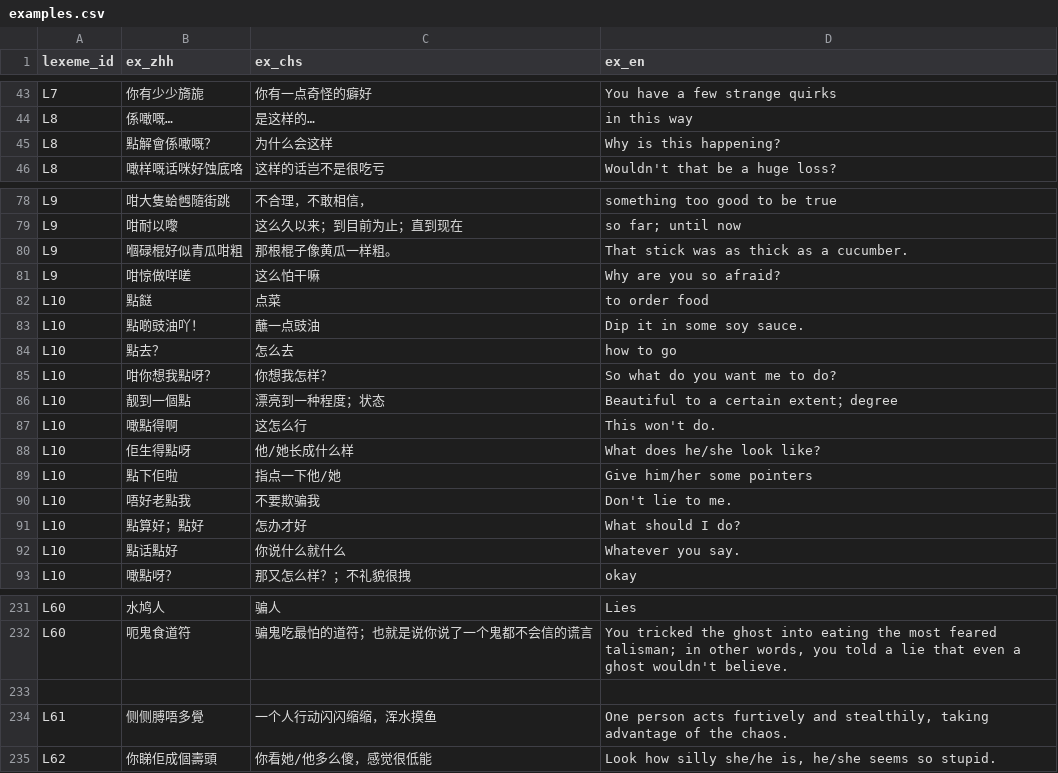
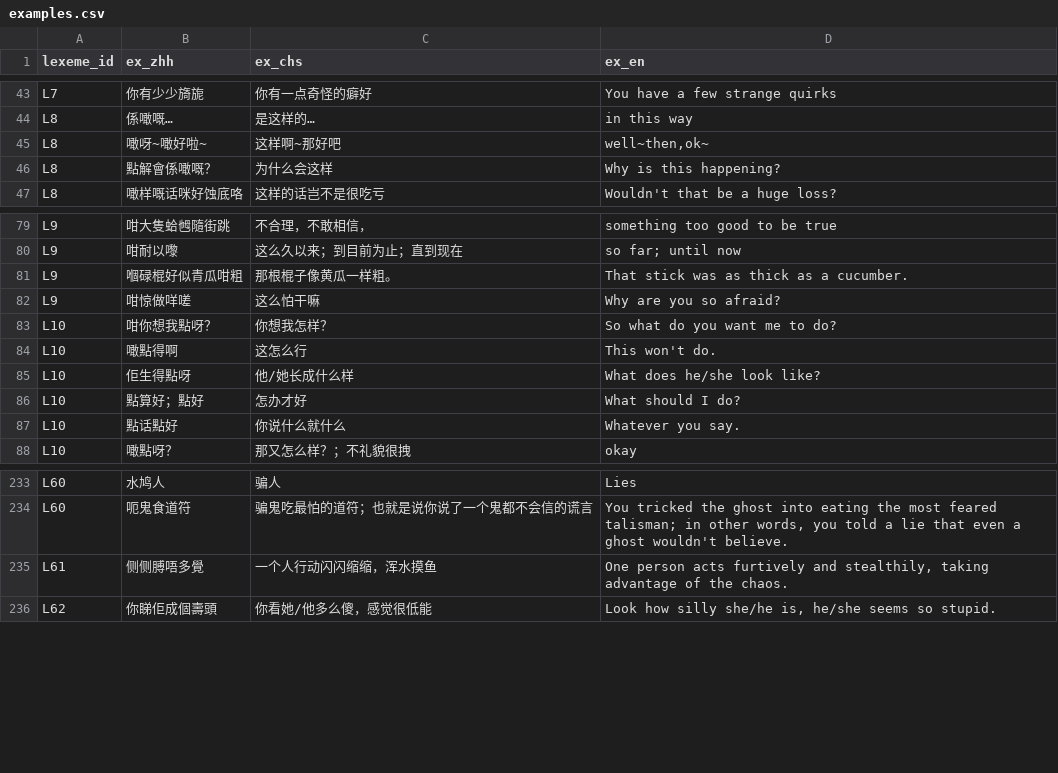
Before and after one commit to Joker9405/Can-Tong, a CSV file: examples.csv, drawn as a sheet; only a part is shown, gaps mark what is left out; removed rows and columns are numbered as before the commit, all else as after; the diff covers the shown part only; the diff names each change by its address in the sheet, - before the commit and + after, or states it on an @@ line.

```diff
--- a/examples.csv
+++ b/examples.csv
+row 45: L8 | 噉呀~噉好啦~ | 这样啊~那好吧 | well~then,ok~
-row 82: L10 | 點餸 | 点菜 | to order food
-row 83: L10 | 點啲豉油吖！ | 蘸一点豉油 | Dip it in some soy sauce.
-row 84: L10 | 點去？ | 怎么去 | how to go
-row 86: L10 | 靓到一個點 | 漂亮到一种程度；状态 | Beautiful to a certain extent；degree
-row 89: L10 | 點下佢啦 | 指点一下他/她 | Give him/her some pointers
-row 90: L10 | 唔好老點我 | 不要欺骗我 | Don't lie to me.
-row 233: (empty)
```
Also changed, not shown: 10 added rows, 3 removed rows and 5 edited cells elsewhere in this file, crossmap.csv, lexeme.csv.
